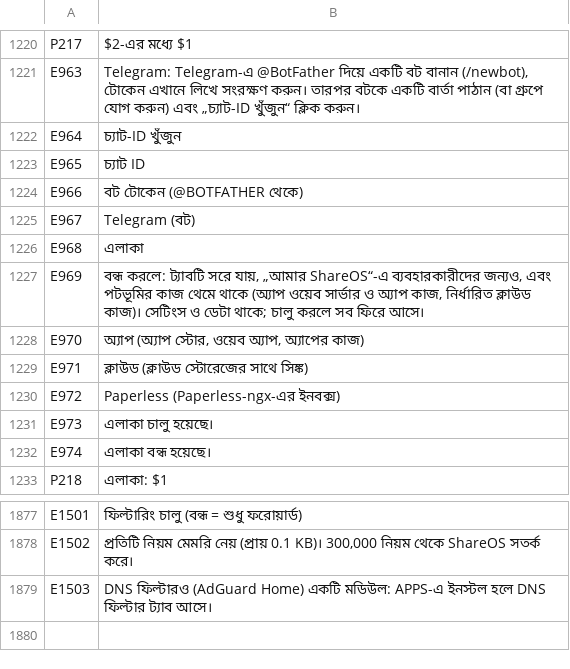
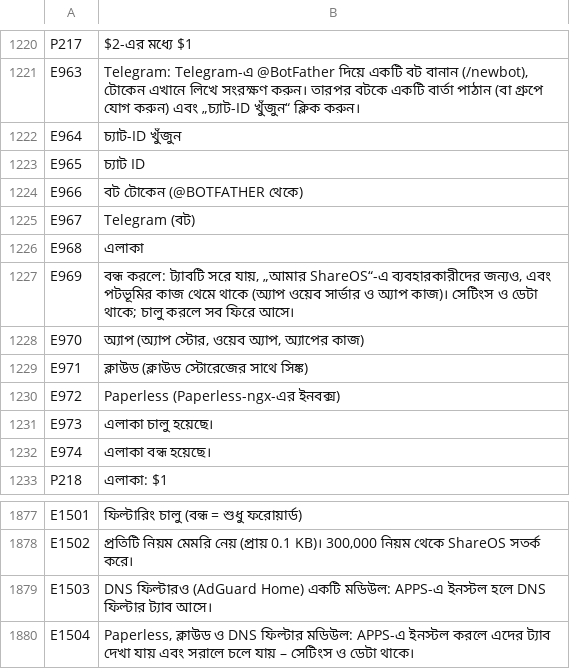
Before and after one commit to SamuelSilvaG/ShareOS, a TSV file: tools/i18n/bn.tsv, drawn as a sheet; only a part is shown, gaps mark what is left out.

```diff
--- a/tools/i18n/bn.tsv
+++ b/tools/i18n/bn.tsv
@@ -1226,3 +1226,3 @@ E967	Telegram (বট)
 E968	এলাকা
-E969	বন্ধ করলে: ট্যাবটি সরে যায়, „আমার ShareOS“-এ ব্যবহারকারীদের জন্যও, এবং পটভূমির কাজ থেমে থাকে (অ্যাপ ওয়েব সার্ভার ও অ্যাপ কাজ, নির্ধারিত ক্লাউড কাজ)। সেটিংস ও ডেটা থাকে; চালু করলে সব ফিরে আসে।
+E969	বন্ধ করলে: ট্যাবটি সরে যায়, „আমার ShareOS“-এ ব্যবহারকারীদের জন্যও, এবং পটভূমির কাজ থেমে থাকে (অ্যাপ ওয়েব সার্ভার ও অ্যাপ কাজ)। সেটিংস ও ডেটা থাকে; চালু করলে সব ফিরে আসে।
 E970	অ্যাপ (অ্যাপ স্টোর, ওয়েব অ্যাপ, অ্যাপের কাজ)
@@ -1879 +1879,2 @@ E1502	প্রতিটি নিয়ম মেমরি নেয় (প্
 E1503	DNS ফিল্টারও (AdGuard Home) একটি মডিউল: APPS-এ ইনস্টল হলে DNS ফিল্টার ট্যাব আসে।
+E1504	Paperless, ক্লাউড ও DNS ফিল্টার মডিউল: APPS-এ ইনস্টল করলে এদের ট্যাব দেখা যায় এবং সরালে চলে যায় – সেটিংস ও ডেটা থাকে।
```
Also changed, not shown: tools/i18n/ar.tsv, tools/i18n/fr.tsv, 31 other files.
